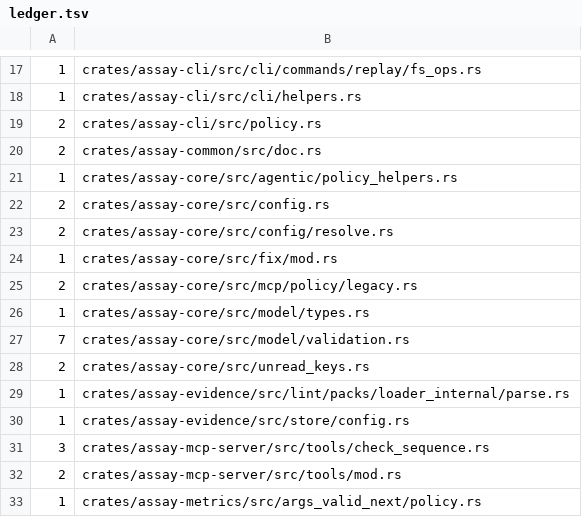
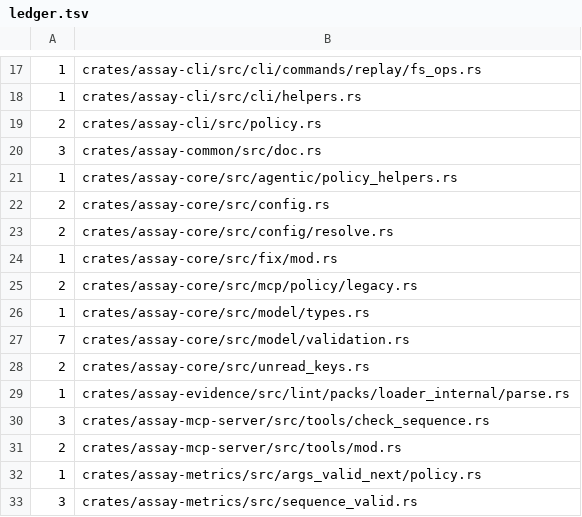
Before and after one commit to Rul1an/assay, a TSV file: scripts/ci/closed-reader/ledger.tsv, drawn as a sheet; only a part is shown, gaps mark what is left out; the shorter side is filled out with more unchanged rows.

```diff
--- a/scripts/ci/closed-reader/ledger.tsv
+++ b/scripts/ci/closed-reader/ledger.tsv
@@ -19,3 +19,3 @@
 2	crates/assay-cli/src/policy.rs
-2	crates/assay-common/src/doc.rs
+3	crates/assay-common/src/doc.rs
 1	crates/assay-core/src/agentic/policy_helpers.rs
@@ -29,3 +29,2 @@
 1	crates/assay-evidence/src/lint/packs/loader_internal/parse.rs
-1	crates/assay-evidence/src/store/config.rs
 3	crates/assay-mcp-server/src/tools/check_sequence.rs
```
Also changed, not shown: 10 other files.
